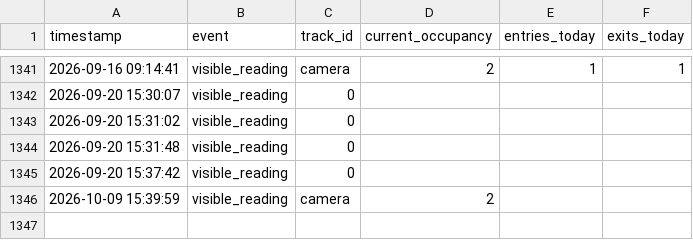
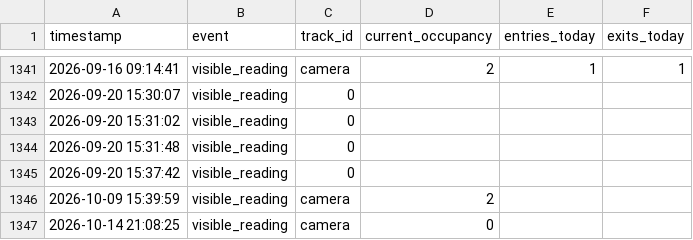
Before and after one commit to Anupam1707/iHVAC, a CSV file: data/logs/occupancy_events.csv, drawn as a sheet; only a part is shown, gaps mark what is left out; the diff names each change by its address in the sheet, - before the commit and + after, or states it on an @@ line.

```diff
--- a/data/logs/occupancy_events.csv
+++ b/data/logs/occupancy_events.csv
+row 1347: 2026-10-14 21:08:25 | visible_reading | camera | 0
```
Also changed, not shown: 9 other files.
